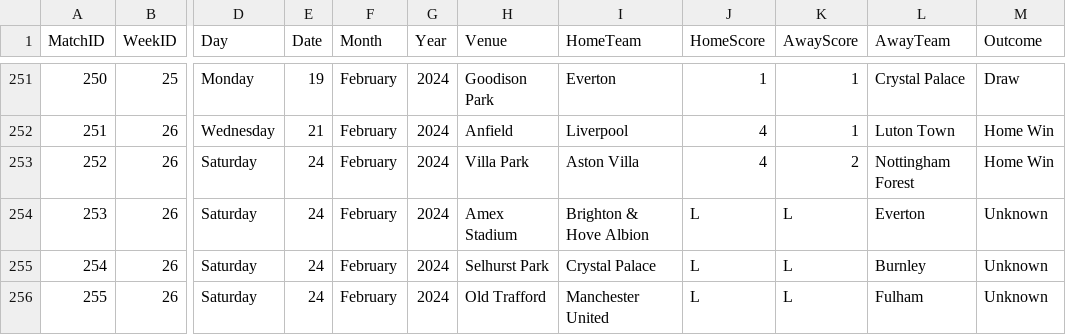
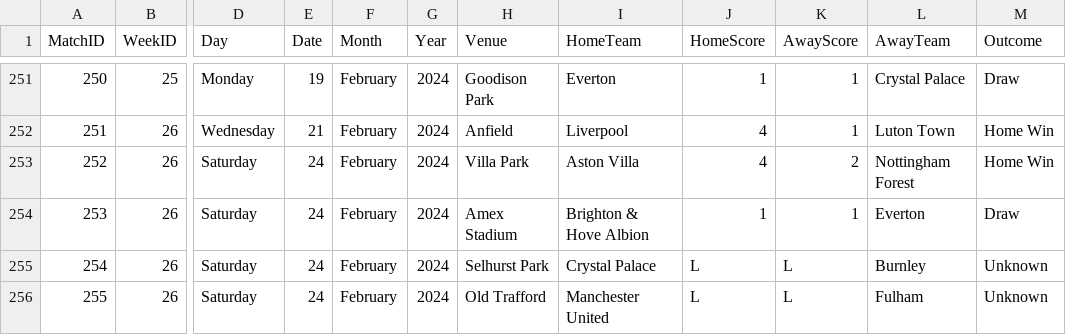
Before and after one commit to plcr9/Prem20232024, a CSV file: lib/Prem20232024Results.csv, drawn as a sheet; only a part is shown, gaps mark what is left out; the diff names each change by its address in the sheet, - before the commit and + after, or states it on an @@ line.

Commit message:
Update Prem20232024Results.csv

```diff
--- a/lib/Prem20232024Results.csv
+++ b/lib/Prem20232024Results.csv
-J254 (HomeScore): L
+J254 (HomeScore): 1
-K254 (AwayScore): L
+K254 (AwayScore): 1
-M254 (Outcome): Unknown
+M254 (Outcome): Draw
```
